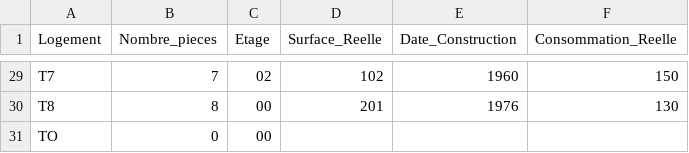
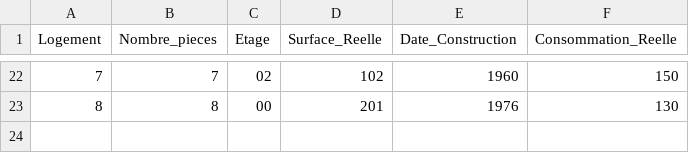
Before and after one commit to chhomreaksmey/gevu, a CSV file: stats/data/caracteristiques_logements.csv, drawn as a sheet; only a part is shown, gaps mark what is left out; removed rows and columns are numbered as before the commit, all else as after; the diff covers the shown part only; the diff names each change by its address in the sheet, - before the commit and + after, or states it on an @@ line.

```diff
--- a/stats/data/caracteristiques_logements.csv
+++ b/stats/data/caracteristiques_logements.csv
-A22 (Logement): T7
+A22 (Logement): 7
-A23 (Logement): T8
+A23 (Logement): 8
-row 31: TO | 0 | 00
```
Also changed, not shown: 7 removed rows and 22 edited cells elsewhere in this file, 16 other files.
